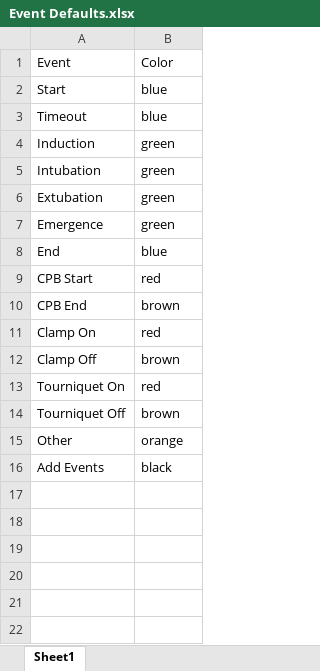
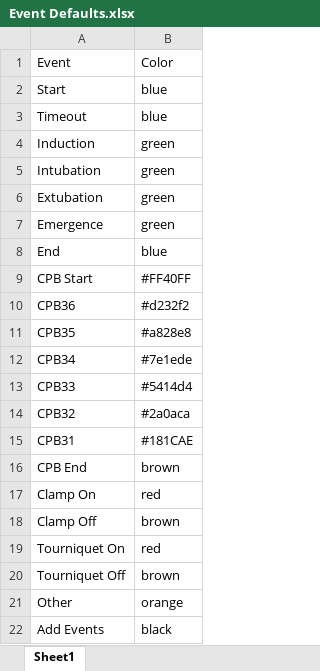
Before and after one commit to StevenLShafer/stanpumpR, an Excel workbook: Event Defaults.xlsx, sheet Sheet1, drawn as a sheet; values as stored, in another font and other column widths than the file's, no borders; the diff names each change by its address in the sheet, - before the commit and + after, or states it on an @@ line.

```diff
--- a/Event Defaults.xlsx (sheet Sheet1)
+++ b/Event Defaults.xlsx (sheet Sheet1)
-B9: red
+B9: #FF40FF
+row 10: CPB36 | #d232f2
+row 11: CPB35 | #a828e8
+row 12: CPB34 | #7e1ede
+row 13: CPB33 | #5414d4
+row 14: CPB32 | #2a0aca
+row 15: CPB31 | #181CAE
```
Also changed, not shown: Drug Defaults.xlsx, 17 other files.
